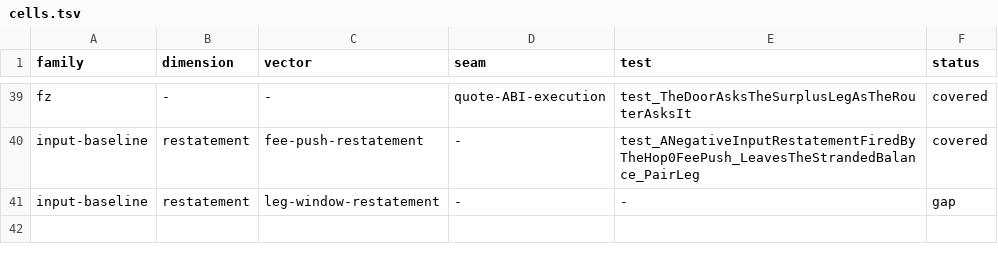
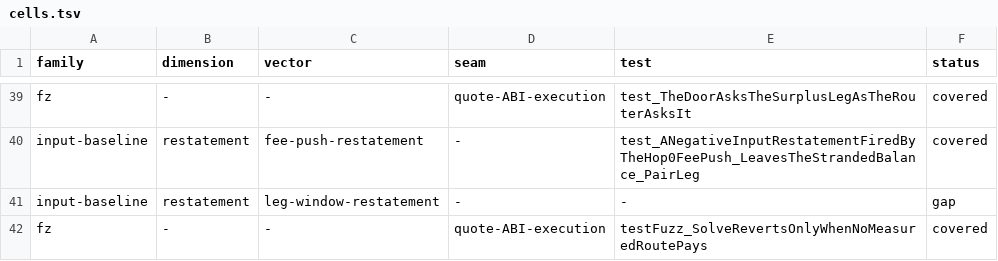
Before and after one commit to blazephoenixxyz-crypto/Blaze-Phoenix-Dex, a TSV file: docs/assurance/fuzz-matrix/cells.tsv, drawn as a sheet; only a part is shown, gaps mark what is left out.

```diff
--- a/docs/assurance/fuzz-matrix/cells.tsv
+++ b/docs/assurance/fuzz-matrix/cells.tsv
@@ -41 +41,2 @@ input-baseline	restatement	fee-push-restatement	-	test_ANegativeInputRestatement
 input-baseline	restatement	leg-window-restatement	-	-	gap
+fz	-	-	quote-ABI-execution	testFuzz_SolveRevertsOnlyWhenNoMeasuredRoutePays	covered
```
Also changed, not shown: docs/assurance/mutants.tsv, 9 other files.
